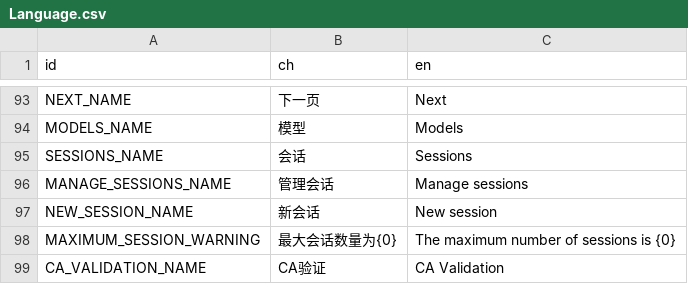
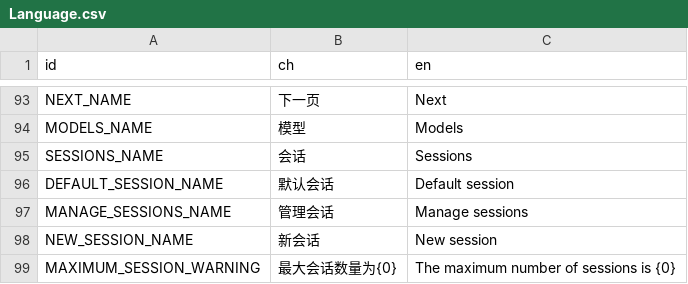
Before and after one commit to LuYingYiLong/Better-Codemao, a CSV file: Languages/Language.csv, drawn as a sheet; only a part is shown, gaps mark what is left out; the shorter side is filled out with more unchanged rows.

```diff
--- a/Languages/Language.csv
+++ b/Languages/Language.csv
@@ -95,2 +95,3 @@ MODELS_NAME,模型,Models
 SESSIONS_NAME,会话,Sessions
+DEFAULT_SESSION_NAME,默认会话,Default session
 MANAGE_SESSIONS_NAME,管理会话,Manage sessions
```
Also changed, not shown: 55 other files.
